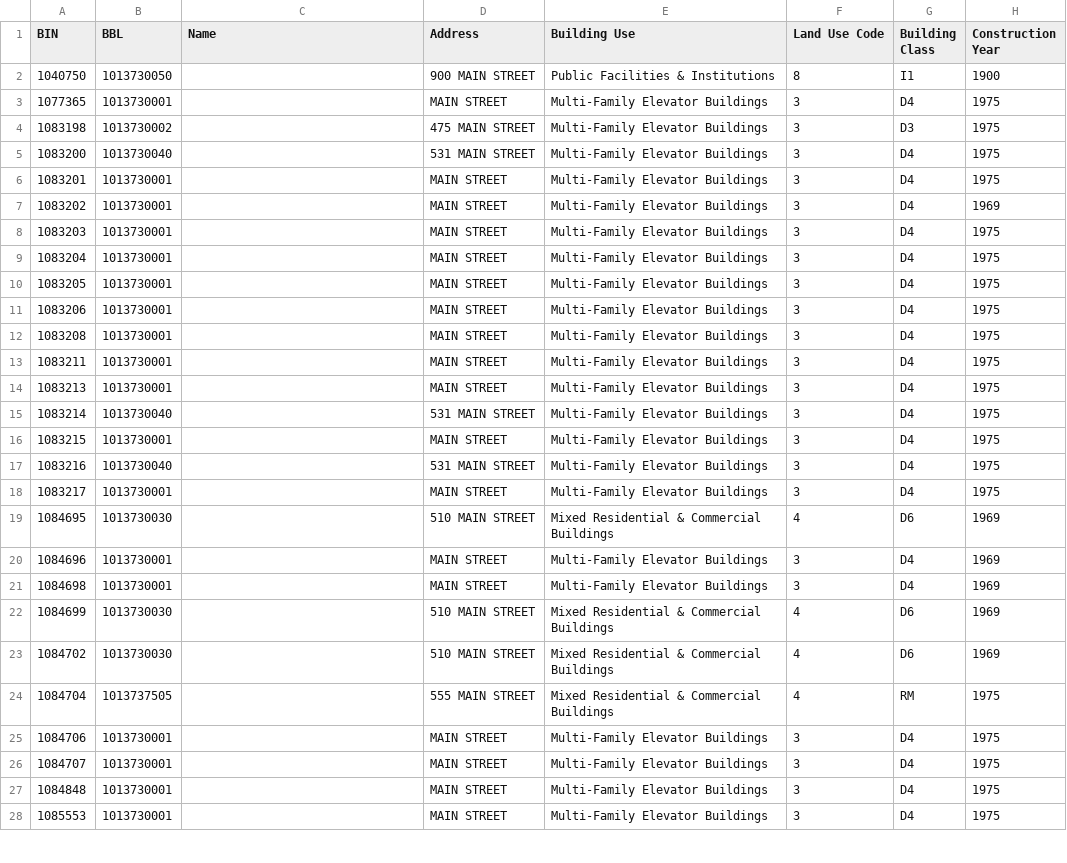
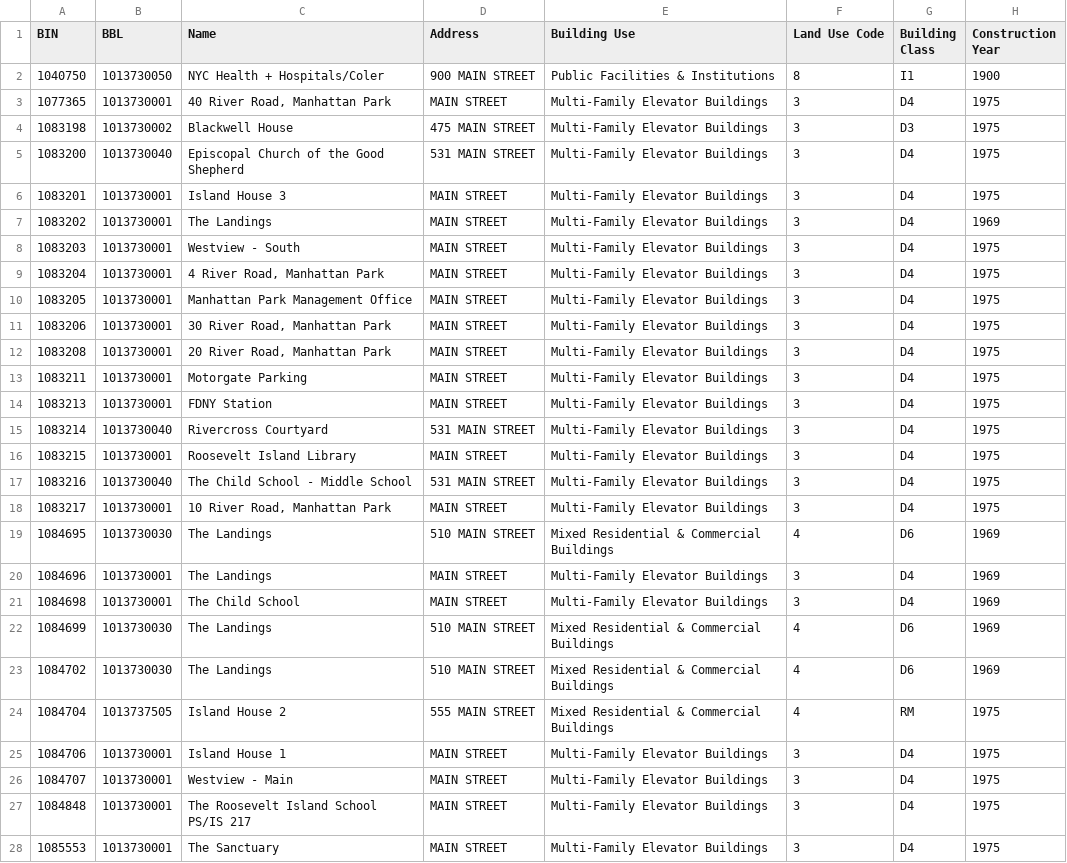
Before and after one commit to aecao/roosevelt-networks, a CSV file: public/data/buildings/buildings.csv, drawn as a sheet; only a part is shown; the diff covers the shown part only; the diff names each change by its address in the sheet, - before the commit and + after, or states it on an @@ line.

Commit message:
Use richer building names from sheet; darken map outside island boundary

```diff
--- a/public/data/buildings/buildings.csv
+++ b/public/data/buildings/buildings.csv
-C2 (Name): (empty)
+C2 (Name): NYC Health + Hospitals/Coler
-C3 (Name): (empty)
+C3 (Name): 40 River Road, Manhattan Park
-C4 (Name): (empty)
+C4 (Name): Blackwell House
-C5 (Name): (empty)
+C5 (Name): Episcopal Church of the Good Shepherd
-C6 (Name): (empty)
+C6 (Name): Island House 3
-C7 (Name): (empty)
+C7 (Name): The Landings
-C8 (Name): (empty)
+C8 (Name): Westview - South
-C9 (Name): (empty)
+C9 (Name): 4 River Road, Manhattan Park
-C10 (Name): (empty)
+C10 (Name): Manhattan Park Management Office
-C11 (Name): (empty)
+C11 (Name): 30 River Road, Manhattan Park
-C12 (Name): (empty)
+C12 (Name): 20 River Road, Manhattan Park
-C13 (Name): (empty)
+C13 (Name): Motorgate Parking
-C14 (Name): (empty)
+C14 (Name): FDNY Station
-C15 (Name): (empty)
+C15 (Name): Rivercross Courtyard
-C16 (Name): (empty)
+C16 (Name): Roosevelt Island Library
-C17 (Name): (empty)
+C17 (Name): The Child School - Middle School
-C18 (Name): (empty)
+C18 (Name): 10 River Road, Manhattan Park
-C19:C20 (Name): (empty)
+C19:C20 (Name): The Landings
-C21 (Name): (empty)
+C21 (Name): The Child School
-C22:C23 (Name): (empty)
+C22:C23 (Name): The Landings
-C24 (Name): (empty)
+C24 (Name): Island House 2
-C25 (Name): (empty)
+C25 (Name): Island House 1
-C26 (Name): (empty)
+C26 (Name): Westview - Main
-C27 (Name): (empty)
+C27 (Name): The Roosevelt Island School PS/IS 217
-C28 (Name): (empty)
+C28 (Name): The Sanctuary
```
Also changed, not shown: 38 edited cells elsewhere in this file, 2 other files.
